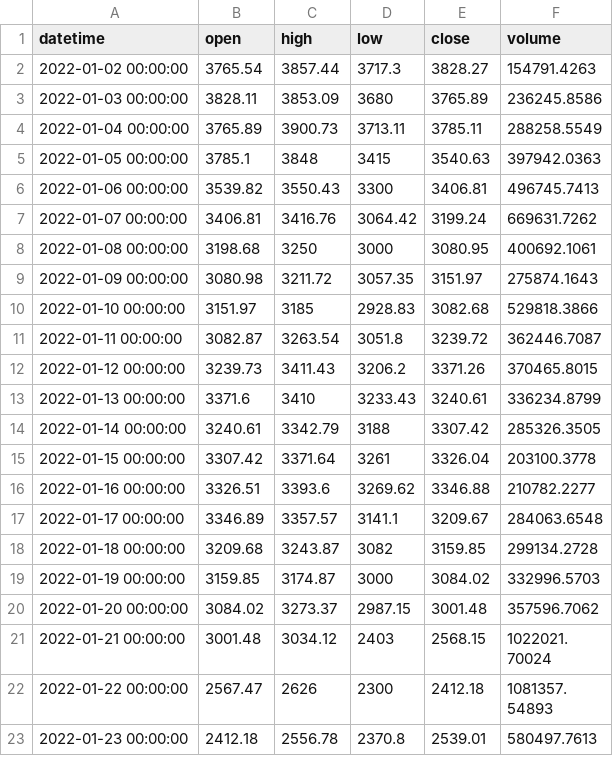
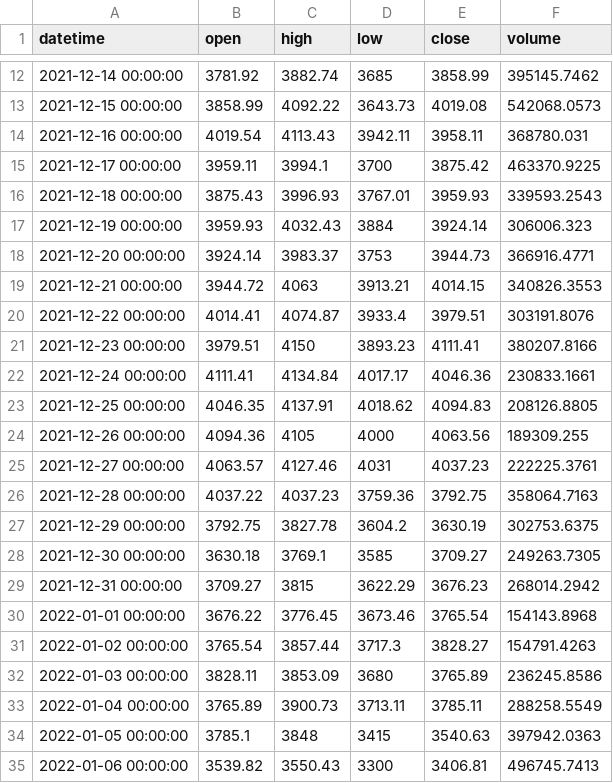
Before and after one commit to P0W/crypto-strategies, a CSV file: data/ETHINR_1d.csv, drawn as a sheet; only a part is shown, gaps mark what is left out; the shorter side is filled out with more unchanged rows; the diff covers the shown part only.

```diff
--- a/data/ETHINR_1d.csv
+++ b/data/ETHINR_1d.csv
@@ -2 +12,20 @@ datetime,open,high,low,close,volume
+2021-12-14 00:00:00,3781.92,3882.74,3685,3858.99,395145.7462
+2021-12-15 00:00:00,3858.99,4092.22,3643.73,4019.08,542068.0573
+2021-12-16 00:00:00,4019.54,4113.43,3942.11,3958.11,368780.031
+2021-12-17 00:00:00,3959.11,3994.1,3700,3875.42,463370.9225
+2021-12-18 00:00:00,3875.43,3996.93,3767.01,3959.93,339593.2543
+2021-12-19 00:00:00,3959.93,4032.43,3884,3924.14,306006.323
+2021-12-20 00:00:00,3924.14,3983.37,3753,3944.73,366916.4771
+2021-12-21 00:00:00,3944.72,4063,3913.21,4014.15,340826.3553
+2021-12-22 00:00:00,4014.41,4074.87,3933.4,3979.51,303191.8076
+2021-12-23 00:00:00,3979.51,4150,3893.23,4111.41,380207.8166
+2021-12-24 00:00:00,4111.41,4134.84,4017.17,4046.36,230833.1661
+2021-12-25 00:00:00,4046.35,4137.91,4018.62,4094.83,208126.8805
+2021-12-26 00:00:00,4094.36,4105,4000,4063.56,189309.255
+2021-12-27 00:00:00,4063.57,4127.46,4031,4037.23,222225.3761
+2021-12-28 00:00:00,4037.22,4037.23,3759.36,3792.75,358064.7163
+2021-12-29 00:00:00,3792.75,3827.78,3604.2,3630.19,302753.6375
+2021-12-30 00:00:00,3630.18,3769.1,3585,3709.27,249263.7305
+2021-12-31 00:00:00,3709.27,3815,3622.29,3676.23,268014.2942
+2022-01-01 00:00:00,3676.22,3776.45,3673.46,3765.54,154143.8968
 2022-01-02 00:00:00,3765.54,3857.44,3717.3,3828.27,154791.4263
```
Also changed, not shown: 14 added rows elsewhere in this file, data/BNBINR_1d.csv, data/BTCINR_1d.csv, 4 other files.
